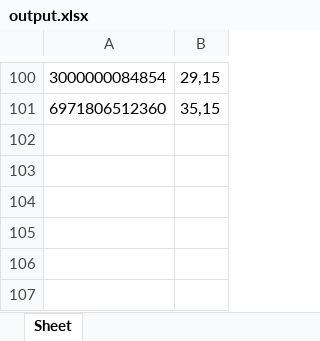
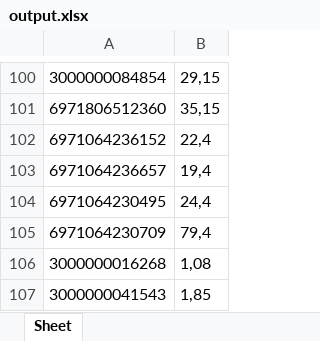
Before and after one commit to descrysama/mobilax, an Excel workbook: src/output.xlsx, sheet Sheet, drawn as a sheet; only a part is shown, gaps mark what is left out; values as stored, in another font and other column widths than the file's, no borders; the diff names each change by its address in the sheet, - before the commit and + after, or states it on an @@ line.

```diff
--- a/src/output.xlsx (sheet Sheet)
+++ b/src/output.xlsx (sheet Sheet)
+row 102: 6971064236152 | 22,4
+row 103: 6971064236657 | 19,4
+row 104: 6971064230495 | 24,4
+row 105: 6971064230709 | 79,4
+row 106: 3000000016268 | 1,08
+row 107: 3000000041543 | 1,85
```
Also changed, not shown: 4 other files.
